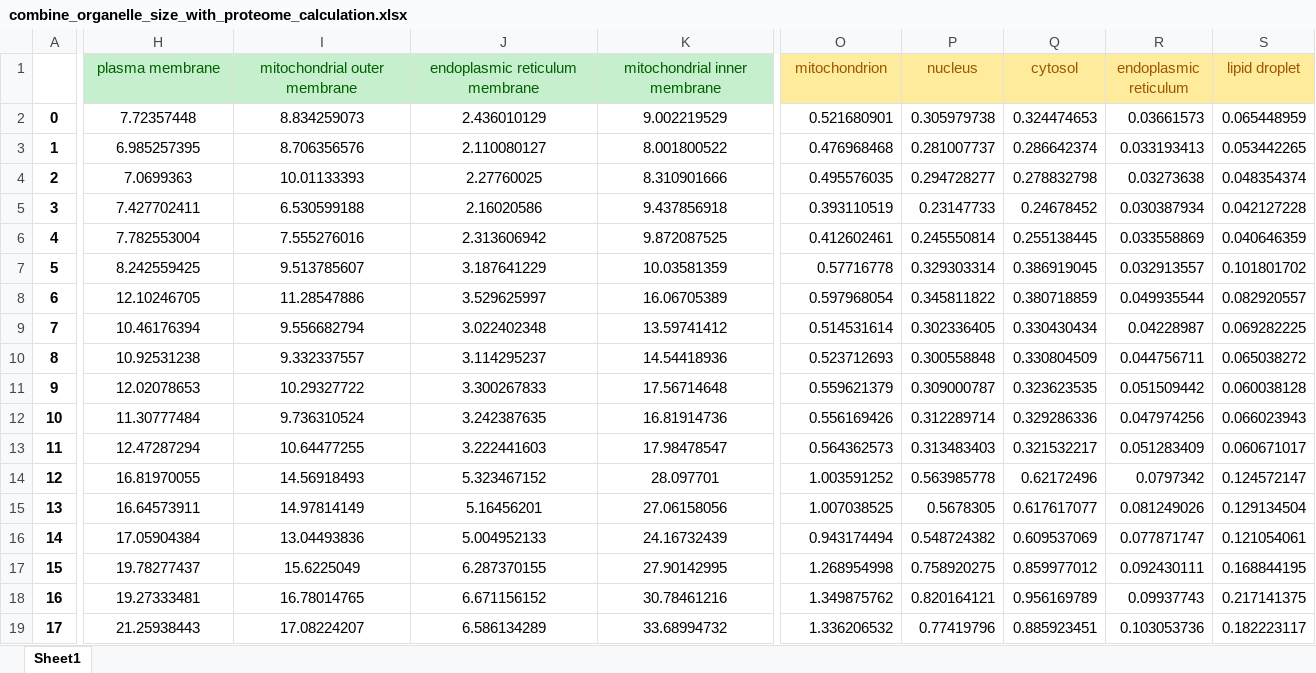
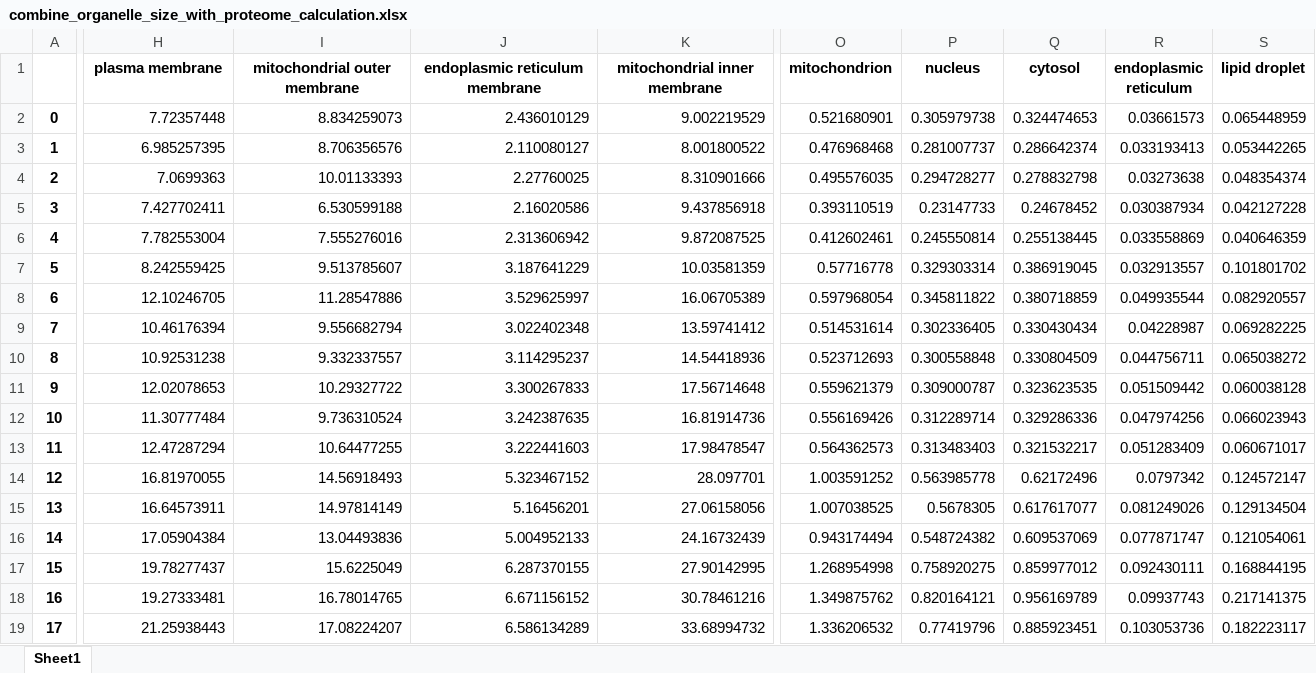
Before and after one commit to hongzhonglu/large_scale_yeast_proteomics_analysis, an Excel workbook: result/combine_organelle_size_with_proteome_calculation.xlsx, sheet Sheet1, drawn as a sheet; only a part is shown, gaps mark what is left out; values as stored, in another font and other column widths than the file's, no borders; charts and pictures not drawn; the diff covers the shown part only; the diff names each change by its address in the sheet, - before the commit and + after, or states it on an @@ line.

```diff
--- a/result/combine_organelle_size_with_proteome_calculation.xlsx (sheet Sheet1)
+++ b/result/combine_organelle_size_with_proteome_calculation.xlsx (sheet Sheet1)
-H1:S1 bold: off
+H1:S1 bold: on
@@ H1:K1 fill: #C6EFCE → none, text colour: #006100 → black @@
@@ O1:S1 fill: #FFEB9C → none, text colour: #9C5700 → black @@
-H2:K19 alignment: center
+H2:K19 alignment: right
```
Also changed, not shown: cell formats elsewhere in this sheet, charts or pictures, data/data_check.xlsx, data/proteomics/physiology_collection.xlsx, 20 other files.
